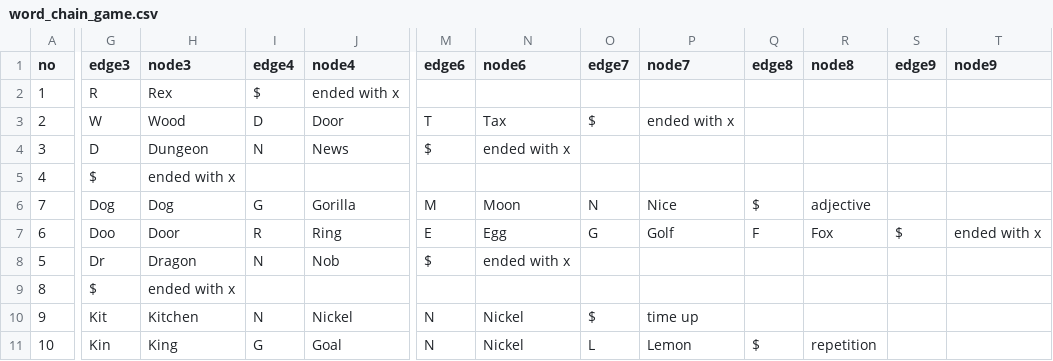
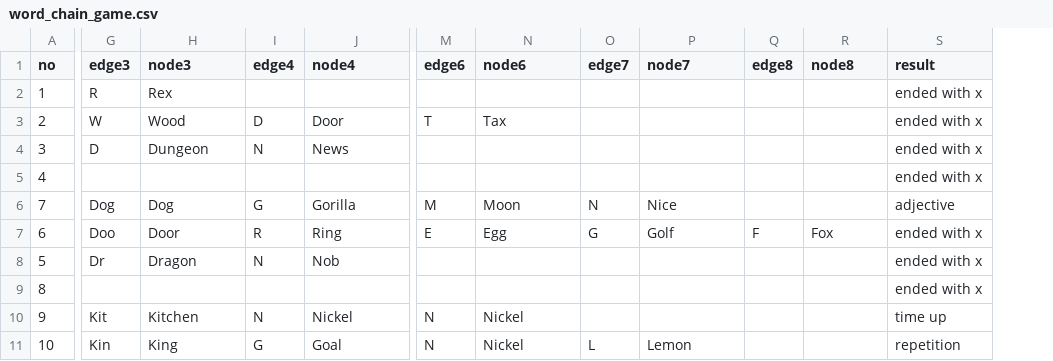
Before and after one commit to muzudho/pyxltree, a CSV file: examples/data/word_chain_game.csv, drawn as a sheet; only a part is shown, gaps mark what is left out; removed rows and columns are numbered as before the commit, all else as after; the diff names each change by its address in the sheet, - before the commit and + after, or states it on an @@ line.

```diff
--- a/examples/data/word_chain_game.csv
+++ b/examples/data/word_chain_game.csv
-column S (edge9), row 7: $
-column T (node9), row 7: ended with x
+column S (result), rows 2-11: ended with x | ended with x | ended with x | ended with x | adjective | ended with x | ended with x | ended with x | time up | repetition
-I2 (edge4): $
+I2 (edge4): (empty)
-J2 (node4): ended with x
+J2 (node4): (empty)
-O3 (edge7): $
+O3 (edge7): (empty)
-P3 (node7): ended with x
+P3 (node7): (empty)
-M4 (edge6): $
+M4 (edge6): (empty)
-N4 (node6): ended with x
+N4 (node6): (empty)
-G5 (edge3): $
+G5 (edge3): (empty)
-H5 (node3): ended with x
+H5 (node3): (empty)
-Q6 (edge8): $
+Q6 (edge8): (empty)
-R6 (node8): adjective
+R6 (node8): (empty)
-M8 (edge6): $
+M8 (edge6): (empty)
-N8 (node6): ended with x
+N8 (node6): (empty)
-G9 (edge3): $
+G9 (edge3): (empty)
-H9 (node3): ended with x
+H9 (node3): (empty)
-O10 (edge7): $
+O10 (edge7): (empty)
-P10 (node7): time up
+P10 (node7): (empty)
-Q11 (edge8): $
+Q11 (edge8): (empty)
-R11 (node8): repetition
+R11 (node8): (empty)
```
Also changed, not shown: 23 other files.
